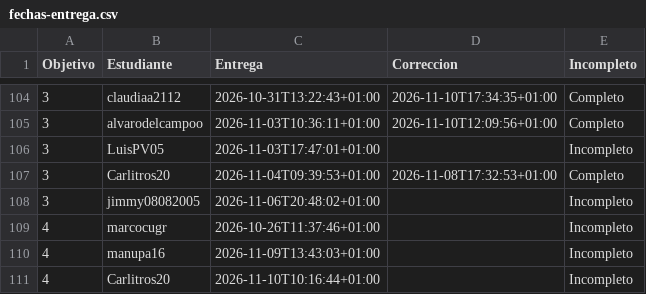
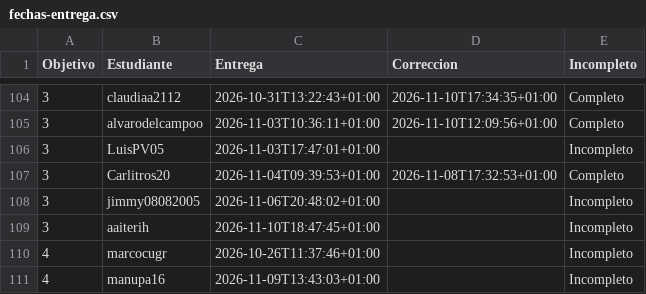
Before and after one commit to JJ/IV-, a CSV file: data/fechas-entrega.csv, drawn as a sheet; only a part is shown, gaps mark what is left out; the shorter side is filled out with more unchanged rows.

```diff
--- a/data/fechas-entrega.csv
+++ b/data/fechas-entrega.csv
@@ -108,2 +108,3 @@ Objetivo;Estudiante;Entrega;Correccion;Incompleto
 3; jimmy08082005;2026-11-06T20:48:02+01:00;;Incompleto
+3; aaiterih;2026-11-10T18:47:45+01:00;;Incompleto
 4; marcocugr;2026-10-26T11:37:46+01:00;;Incompleto
```
Also changed, not shown: 1 other file.
